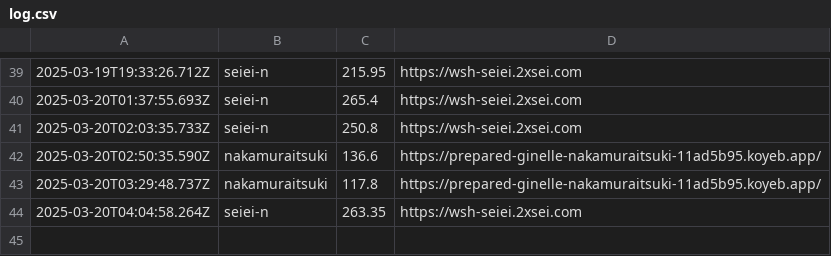
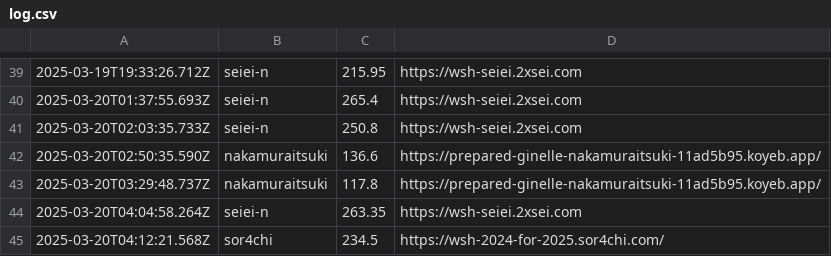
Before and after one commit to saitamau-maximum/web-speed-hackathon-2024-scoring-tool-for-2025, a CSV file: log.csv, drawn as a sheet; only a part is shown, gaps mark what is left out.

```diff
--- a/log.csv
+++ b/log.csv
@@ -44 +44,2 @@
 2025-03-20T04:04:58.264Z,seiei-n,263.35,https://wsh-seiei.2xsei.com
+2025-03-20T04:12:21.568Z,sor4chi,234.5,https://wsh-2024-for-2025.sor4chi.com/
```
Also changed, not shown: score.csv, 1 other file.
